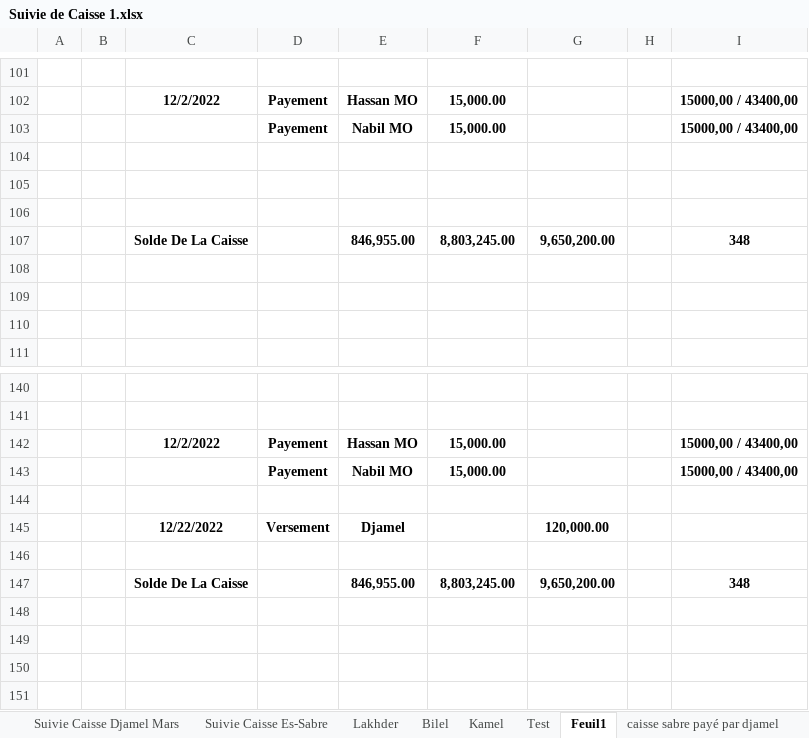
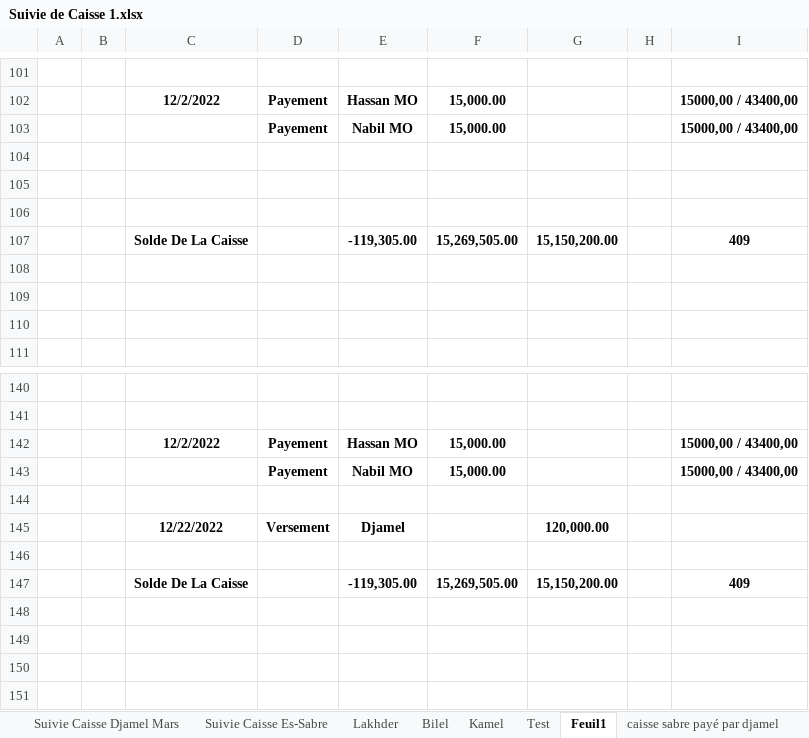
Before and after one commit to Es-Sabre/Caisse, an Excel workbook: Suivie de Caisse 1.xlsx, sheet Feuil1, drawn as a sheet; only a part is shown, gaps mark what is left out; values as stored, in another font and other column widths than the file's, no borders; conditional formats and table styles not drawn; removed rows and columns are numbered as before the commit, all else as after; the diff names each change by its address in the sheet, - before the commit and + after, or states it on an @@ line.

```diff
--- a/Suivie de Caisse 1.xlsx (sheet Feuil1)
+++ b/Suivie de Caisse 1.xlsx (sheet Feuil1)
-row 107:  |  | Solde De La Caisse |  | 846,955.00 | 8,803,245.00 | 9,650,200.00 |  | 348
+row 107:  |  | Solde De La Caisse |  | -119,305.00 | 15,269,505.00 | 15,150,200.00 |  | 409
-row 147:  |  | Solde De La Caisse |  | 846,955.00 | 8,803,245.00 | 9,650,200.00 |  | 348
+row 147:  |  | Solde De La Caisse |  | -119,305.00 | 15,269,505.00 | 15,150,200.00 |  | 409
```
Also changed, not shown: sheet Suivie Caisse Es-Sabre, sheet Kamel, other sheet tabs, Suivie Agregats CMH.xlsx, Suivie Coulage Beton.xlsx, 10 other files.
